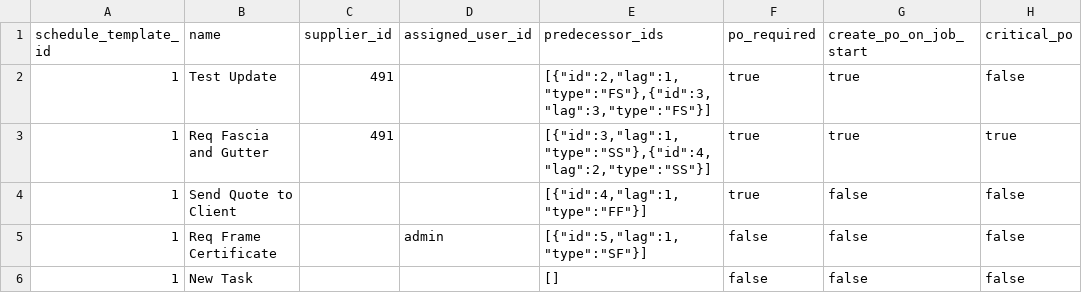
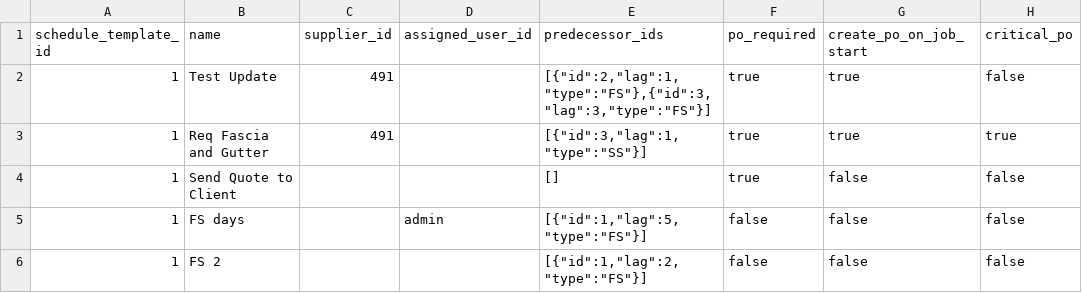
Before and after one commit to abodable-dev/trapid, a CSV file: db/import_data/schedule_template_rows.csv, drawn as a sheet; only a part is shown; the diff names each change by its address in the sheet, - before the commit and + after, or states it on an @@ line.

```diff
--- a/db/import_data/schedule_template_rows.csv
+++ b/db/import_data/schedule_template_rows.csv
-E3 (predecessor_ids): [{"id":3,"lag":1,"type":"SS"},{"id":4,"lag":2,"type":"SS"}]
+E3 (predecessor_ids): [{"id":3,"lag":1,"type":"SS"}]
-E4 (predecessor_ids): [{"id":4,"lag":1,"type":"FF"}]
+E4 (predecessor_ids): []
-B5 (name): Req Frame Certificate
+B5 (name): FS days
-E5 (predecessor_ids): [{"id":5,"lag":1,"type":"SF"}]
+E5 (predecessor_ids): [{"id":1,"lag":5,"type":"FS"}]
-B6 (name): New Task
+B6 (name): FS 2
-E6 (predecessor_ids): []
+E6 (predecessor_ids): [{"id":1,"lag":2,"type":"FS"}]
```
